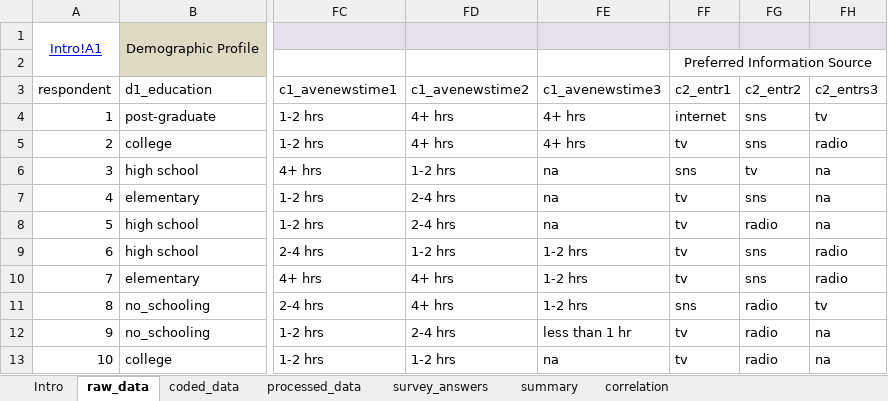
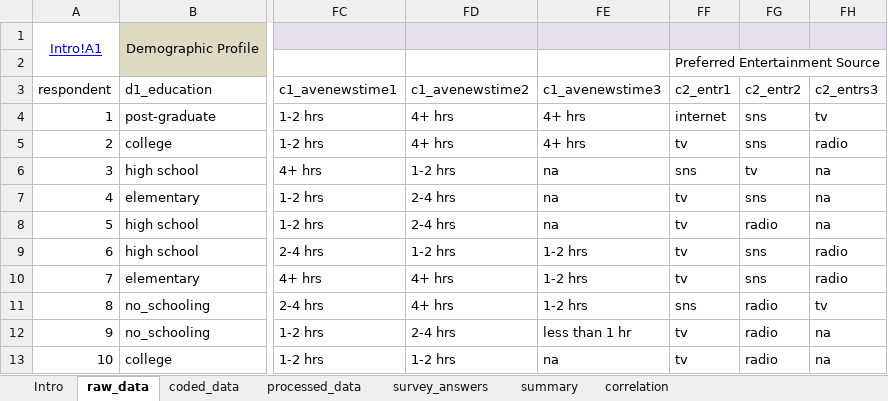
Before and after one commit to JNAVillacastin/AMU-AMR-KAP-Excel-Tool-, an Excel workbook: AMR KAP+ Vendor 2.0.xlsx, sheet raw_data, drawn as a sheet; only a part is shown, gaps mark what is left out; values as stored, in another font and other column widths than the file's, no borders; the diff names each change by its address in the sheet, - before the commit and + after, or states it on an @@ line.

Commit message:
Add files via upload
updated summary and processed_data sheets

```diff
--- a/AMR KAP+ Vendor 2.0.xlsx (sheet raw_data)
+++ b/AMR KAP+ Vendor 2.0.xlsx (sheet raw_data)
-FF2: Preferred Information Source
+FF2: Preferred Entertainment Source
```
Also changed, not shown: sheet processed_data, sheet summary, formulas that keep their value, 2 other files.
